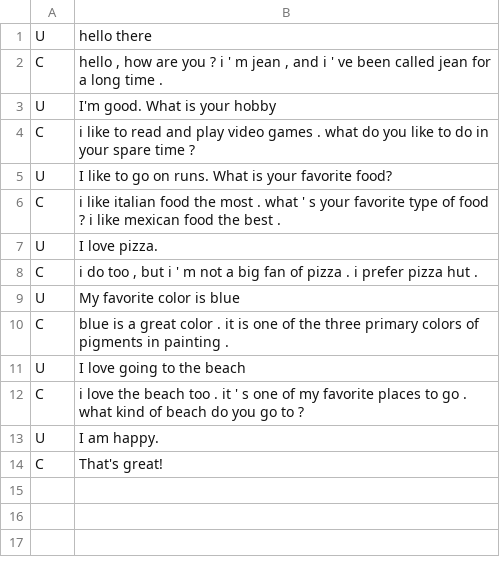
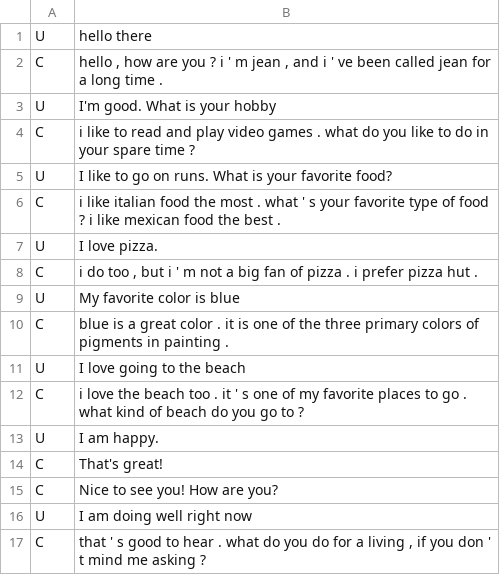
Before and after one commit to aliceyang121/HealthcareChatbot, a CSV file: data/history.csv, drawn as a sheet; the diff names each change by its address in the sheet, - before the commit and + after, or states it on an @@ line.

```diff
--- a/data/history.csv
+++ b/data/history.csv
+row 15: C | Nice to see you! How are you?
+row 16: U | I am doing well right now
+row 17: C | that ' s good to hear . what do you do for a living , if you don ' t mind me asking ?
```
Also changed, not shown: 1 other file.
